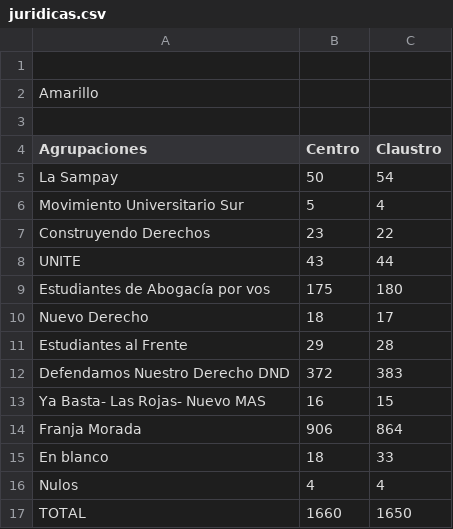
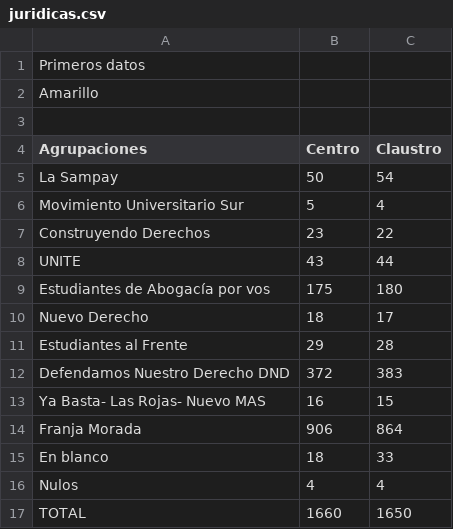
Before and after one commit to prensaunlp/eleccionesCSV, a CSV file: juridicas.csv, drawn as a sheet.

Commit message:
Update juridicas.csv

```diff
--- a/juridicas.csv
+++ b/juridicas.csv
@@ -1,2 +1,2 @@
-
+Primeros datos
 Amarillo,,
```
